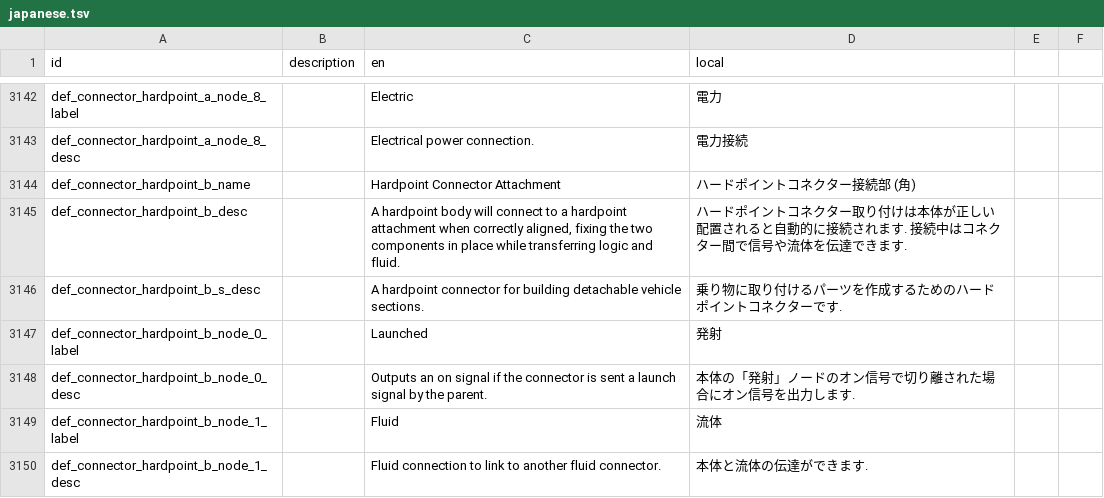
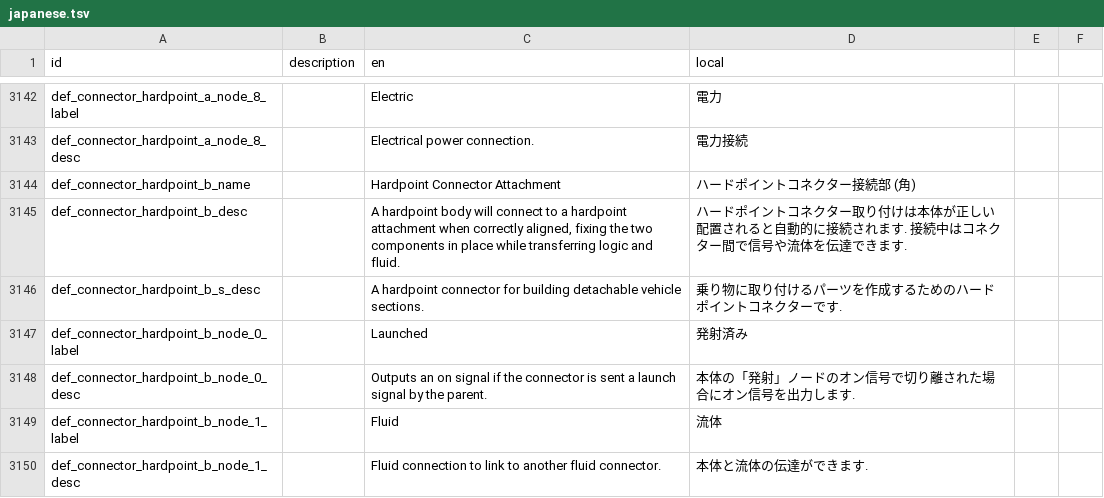
Before and after one commit to Gakuto1112/Stormworks-JapaneseTranslation, a TSV file: src/translation_data/japanese.tsv, drawn as a sheet; only a part is shown, gaps mark what is left out.

Commit message:
これは受け身

```diff
--- a/src/translation_data/japanese.tsv
+++ b/src/translation_data/japanese.tsv
@@ -3146,3 +3146,3 @@ def_connector_hardpoint_b_desc		A hardpoint body will connect to a hardpoint att
 def_connector_hardpoint_b_s_desc		A hardpoint connector for building detachable vehicle sections.	乗り物に取り付けるパーツを作成するためのハードポイントコネクターです.
-def_connector_hardpoint_b_node_0_label		Launched	発射
+def_connector_hardpoint_b_node_0_label		Launched	発射済み
 def_connector_hardpoint_b_node_0_desc		Outputs an on signal if the connector is sent a launch signal by the parent.	本体の「発射」ノードのオン信号で切り離された場合にオン信号を出力します.
```
